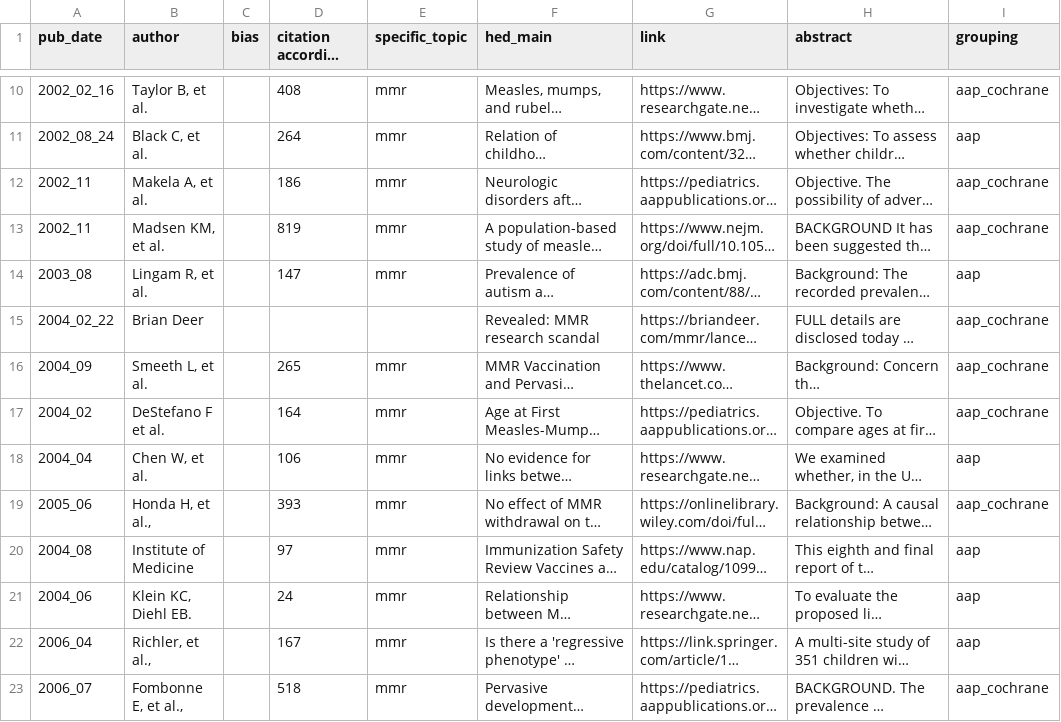
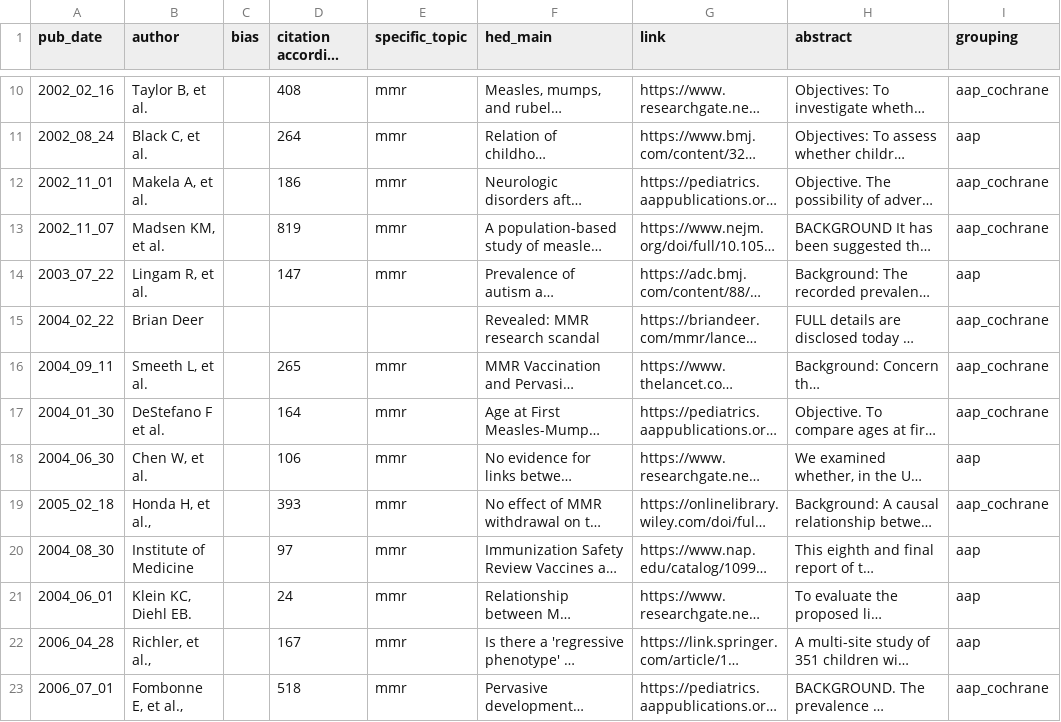
Before and after one commit to the-pudding/scienceweekly_2, a CSV file: src/assets/data/science_track_combined.csv, drawn as a sheet; only a part is shown, gaps mark what is left out; long unchanged cells end in …; the diff covers the shown part only; the diff names each change by its address in the sheet, - before the commit and + after, or states it on an @@ line.

Commit message:
circles visible dates fixed

```diff
--- a/src/assets/data/science_track_combined.csv
+++ b/src/assets/data/science_track_combined.csv
-A12 (pub_date): 2002_11
+A12 (pub_date): 2002_11_01
-A13 (pub_date): 2002_11
+A13 (pub_date): 2002_11_07
-A14 (pub_date): 2003_08
+A14 (pub_date): 2003_07_22
-A16 (pub_date): 2004_09
+A16 (pub_date): 2004_09_11
-A17 (pub_date): 2004_02
+A17 (pub_date): 2004_01_30
-A18 (pub_date): 2004_04
+A18 (pub_date): 2004_06_30
-A19 (pub_date): 2005_06
+A19 (pub_date): 2005_02_18
-A20 (pub_date): 2004_08
+A20 (pub_date): 2004_08_30
-A21 (pub_date): 2004_06
+A21 (pub_date): 2004_06_01
-A22 (pub_date): 2006_04
+A22 (pub_date): 2006_04_28
-A23 (pub_date): 2006_07
+A23 (pub_date): 2006_07_01
```
Also changed, not shown: 10 edited cells elsewhere in this file, 4 other files.
